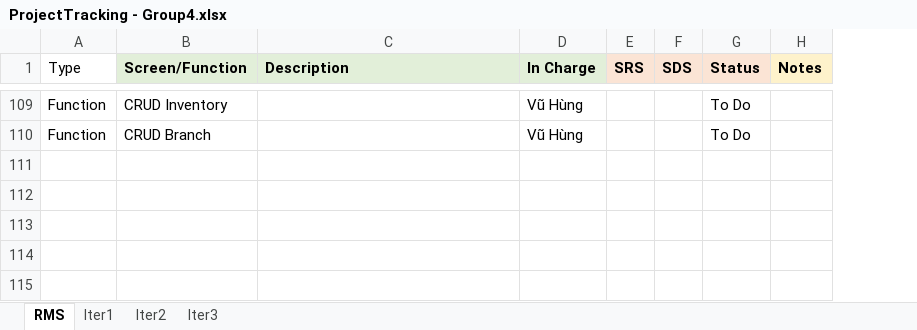
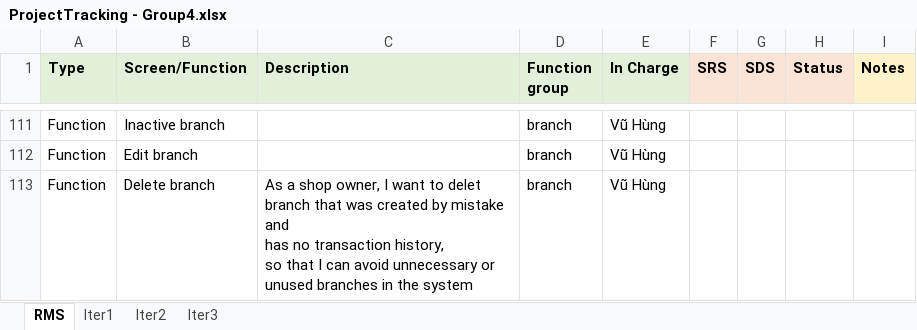
Before and after one commit to VuNamKhanh485/Sales-Management-Software, an Excel workbook: Report/ProjectTracking - Group4.xlsx, sheet RMS, drawn as a sheet; only a part is shown, gaps mark what is left out; values as stored, in another font and other column widths than the file's, no borders; addresses are those after the commit; ↵ is a line break in a cell; the diff covers the shown part only; the diff names each change by its address in the sheet, - before the commit and + after, or states it on an @@ line.

```diff
--- a/Report/ProjectTracking - Group4.xlsx (sheet RMS)
+++ b/Report/ProjectTracking - Group4.xlsx (sheet RMS)
+column D (Function group), rows 111-112: branch | branch
@@ A1 fill: none → #E2F0D9, bold: off → on @@
-B111 (Screen/Function): CRUD Inventory
+B111 (Screen/Function): Inactive branch
-H111:H112 (Status): To Do
+H111:H112 (Status): (empty)
-B112 (Screen/Function): CRUD Branch
+B112 (Screen/Function): Edit branch
+row 113: Function | Delete branch | As a shop owner, I want to delet branch that was created by mistake and ↵ has no transaction history, ↵ so that I can avoid unnecessary or unused branches in the system | branch | Vũ Hùng
```
Also changed, not shown: 35 added rows, 33 removed rows, 12 moved rows, 9 edited cells and cell formats elsewhere in this sheet, sheet Iter1, 1 other file.
